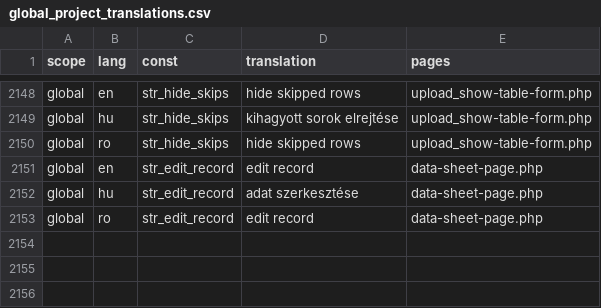
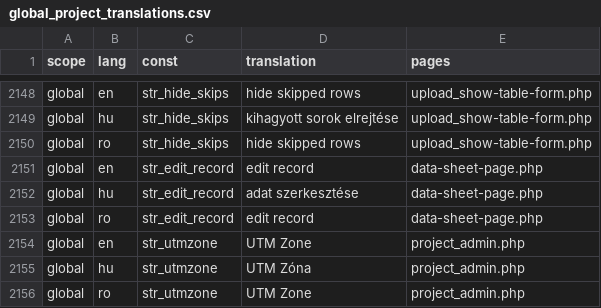
Before and after one commit to OpenBioMaps/translations, a CSV file: global_project_translations.csv, drawn as a sheet; only a part is shown, gaps mark what is left out.

Commit message:
Update global_project_translations.csv

```diff
--- a/global_project_translations.csv
+++ b/global_project_translations.csv
@@ -2153 +2153,4 @@
 "global","ro","str_edit_record","edit record","data-sheet-page.php"
+"global","en","str_utmzone","UTM Zone","project_admin.php"
+"global","hu","str_utmzone","UTM Zóna","project_admin.php"
+"global","ro","str_utmzone","UTM Zone","project_admin.php"
```
